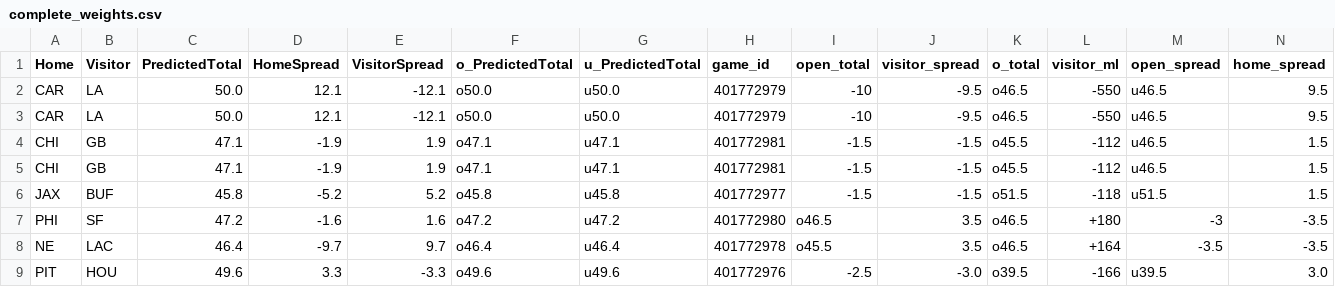
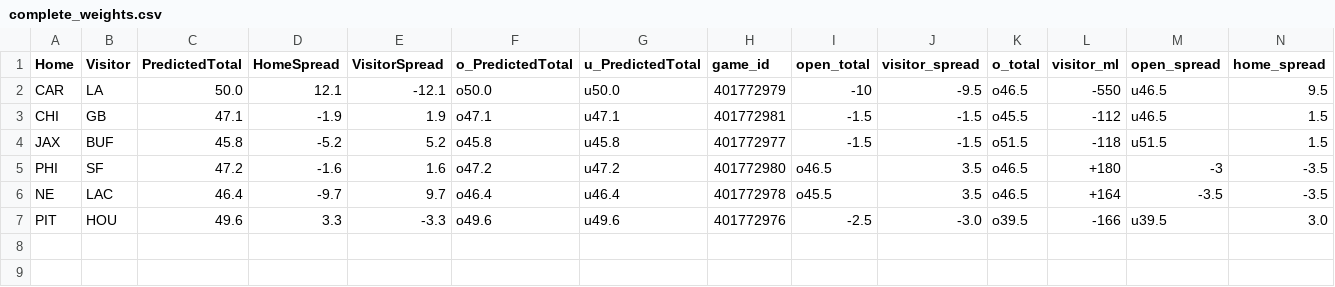
Before and after one commit to dennistye/nfl_model, a CSV file: csv_folder/complete_weights.csv, drawn as a sheet; only a part is shown; rows hold the shown columns only; the diff names each change by its address in the sheet, - before the commit and + after, or states it on an @@ line.

Commit message:
week 19 update v2

```diff
--- a/csv_folder/complete_weights.csv
+++ b/csv_folder/complete_weights.csv
-row 3: CAR | LA | 50.0 | 12.1 | -12.1 | o50.0 | u50.0 | 401772979 | -10 | -9.5 | o46.5 | -550 | u46.5 | 9.5
-row 4: CHI | GB | 47.1 | -1.9 | 1.9 | o47.1 | u47.1 | 401772981 | -1.5 | -1.5 | o45.5 | -112 | u46.5 | 1.5
```
Also changed, not shown: csv_folder/odds.csv, csv_folder/week1_predictions_linear_reg.csv, 11 other files.
